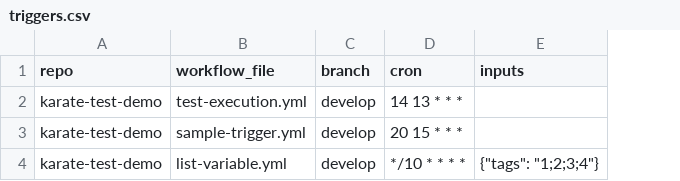
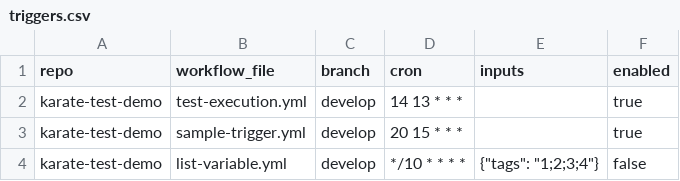
Before and after one commit to test-automation-actions/scheduled-triggers, a CSV file: trigger_bot/triggers.csv, drawn as a sheet; the diff names each change by its address in the sheet, - before the commit and + after, or states it on an @@ line.

Commit message:
Update triggers.csv

```diff
--- a/trigger_bot/triggers.csv
+++ b/trigger_bot/triggers.csv
+column F (enabled), rows 2-4: true | true | false
```
